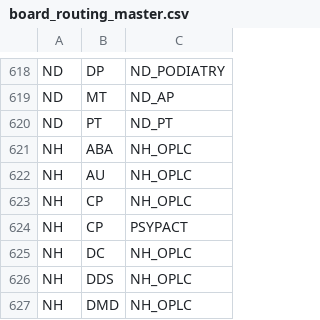
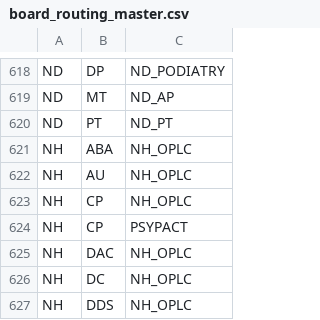
Before and after one commit to Devaarush-aetna/PSV, a CSV file: lvs/adapters/scrapers/board_routing_master.csv, drawn as a sheet; only a part is shown, gaps mark what is left out; the shorter side is filled out with more unchanged rows; the diff names each change by its address in the sheet, - before the commit and + after, or states it on an @@ line.

```diff
--- a/lvs/adapters/scrapers/board_routing_master.csv
+++ b/lvs/adapters/scrapers/board_routing_master.csv
+row 625: NH | DAC | NH_OPLC
```
Also changed, not shown: 2 other files.
